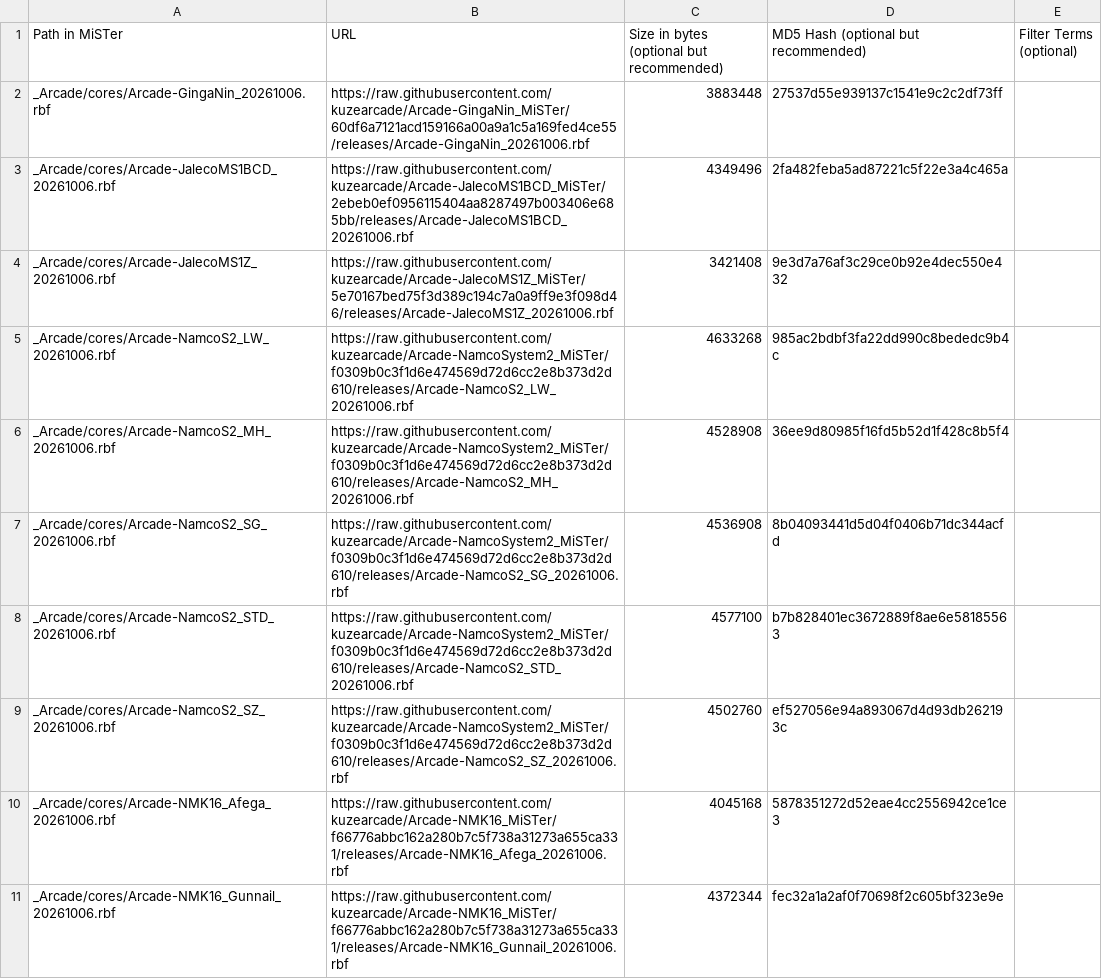
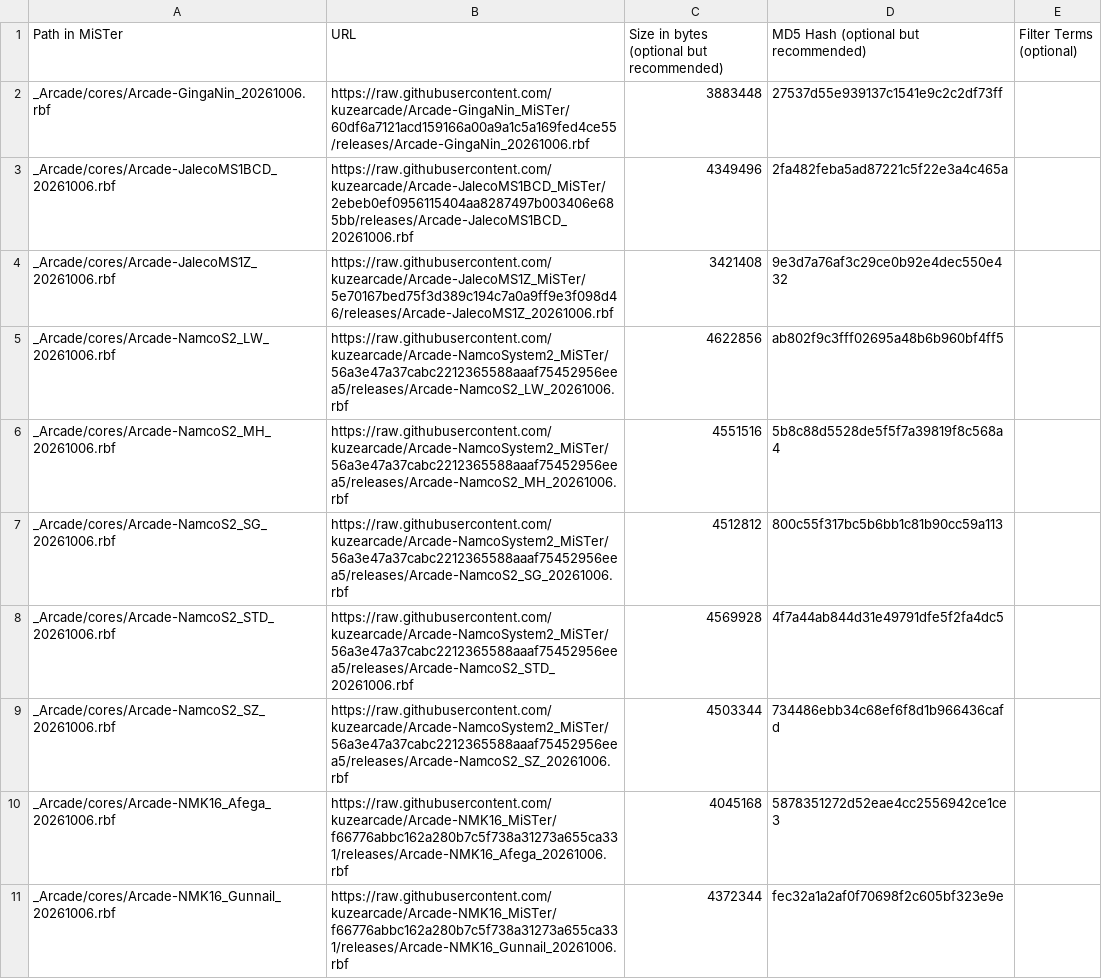
Before and after one commit to OngoGablogian/kuzecores, a CSV file: external_files.csv, drawn as a sheet; only a part is shown.

```diff
--- a/external_files.csv
+++ b/external_files.csv
@@ -4,7 +4,7 @@ _Arcade/cores/Arcade-JalecoMS1BCD_20261006.rbf,https://raw.githubusercontent.com
 _Arcade/cores/Arcade-JalecoMS1Z_20261006.rbf,https://raw.githubusercontent.com/kuzearcade/Arcade-JalecoMS1Z_MiSTer/5e70167bed75f3d389c194c7a0a9ff9e3f098d46/releases/Arcade-JalecoMS1Z_20261006.rbf,3421408,9e3d7a76af3c29ce0b92e4dec550e432,
-_Arcade/cores/Arcade-NamcoS2_LW_20261006.rbf,https://raw.githubusercontent.com/kuzearcade/Arcade-NamcoSystem2_MiSTer/f0309b0c3f1d6e474569d72d6cc2e8b373d2d610/releases/Arcade-NamcoS2_LW_20261006.rbf,4633268,985ac2bdbf3fa22dd990c8bededc9b4c,
-_Arcade/cores/Arcade-NamcoS2_MH_20261006.rbf,https://raw.githubusercontent.com/kuzearcade/Arcade-NamcoSystem2_MiSTer/f0309b0c3f1d6e474569d72d6cc2e8b373d2d610/releases/Arcade-NamcoS2_MH_20261006.rbf,4528908,36ee9d80985f16fd5b52d1f428c8b5f4,
-_Arcade/cores/Arcade-NamcoS2_SG_20261006.rbf,https://raw.githubusercontent.com/kuzearcade/Arcade-NamcoSystem2_MiSTer/f0309b0c3f1d6e474569d72d6cc2e8b373d2d610/releases/Arcade-NamcoS2_SG_20261006.rbf,4536908,8b04093441d5d04f0406b71dc344acfd,
-_Arcade/cores/Arcade-NamcoS2_STD_20261006.rbf,https://raw.githubusercontent.com/kuzearcade/Arcade-NamcoSystem2_MiSTer/f0309b0c3f1d6e474569d72d6cc2e8b373d2d610/releases/Arcade-NamcoS2_STD_20261006.rbf,4577100,b7b828401ec3672889f8ae6e58185563,
-_Arcade/cores/Arcade-NamcoS2_SZ_20261006.rbf,https://raw.githubusercontent.com/kuzearcade/Arcade-NamcoSystem2_MiSTer/f0309b0c3f1d6e474569d72d6cc2e8b373d2d610/releases/Arcade-NamcoS2_SZ_20261006.rbf,4502760,ef527056e94a893067d4d93db262193c,
+_Arcade/cores/Arcade-NamcoS2_LW_20261006.rbf,https://raw.githubusercontent.com/kuzearcade/Arcade-NamcoSystem2_MiSTer/56a3e47a37cabc2212365588aaaf75452956eea5/releases/Arcade-NamcoS2_LW_20261006.rbf,4622856,ab802f9c3fff02695a48b6b960bf4ff5,
+_Arcade/cores/Arcade-NamcoS2_MH_20261006.rbf,https://raw.githubusercontent.com/kuzearcade/Arcade-NamcoSystem2_MiSTer/56a3e47a37cabc2212365588aaaf75452956eea5/releases/Arcade-NamcoS2_MH_20261006.rbf,4551516,5b8c88d5528de5f5f7a39819f8c568a4,
+_Arcade/cores/Arcade-NamcoS2_SG_20261006.rbf,https://raw.githubusercontent.com/kuzearcade/Arcade-NamcoSystem2_MiSTer/56a3e47a37cabc2212365588aaaf75452956eea5/releases/Arcade-NamcoS2_SG_20261006.rbf,4512812,800c55f317bc5b6bb1c81b90cc59a113,
+_Arcade/cores/Arcade-NamcoS2_STD_20261006.rbf,https://raw.githubusercontent.com/kuzearcade/Arcade-NamcoSystem2_MiSTer/56a3e47a37cabc2212365588aaaf75452956eea5/releases/Arcade-NamcoS2_STD_20261006.rbf,4569928,4f7a44ab844d31e49791dfe5f2fa4dc5,
+_Arcade/cores/Arcade-NamcoS2_SZ_20261006.rbf,https://raw.githubusercontent.com/kuzearcade/Arcade-NamcoSystem2_MiSTer/56a3e47a37cabc2212365588aaaf75452956eea5/releases/Arcade-NamcoS2_SZ_20261006.rbf,4503344,734486ebb34c68ef6f8d1b966436cafd,
 _Arcade/cores/Arcade-NMK16_Afega_20261006.rbf,https://raw.githubusercontent.com/kuzearcade/Arcade-NMK16_MiSTer/f66776abbc162a280b7c5f738a31273a655ca331/releases/Arcade-NMK16_Afega_20261006.rbf,4045168,5878351272d52eae4cc2556942ce1ce3,
```
Also changed, not shown: 1 other file.
